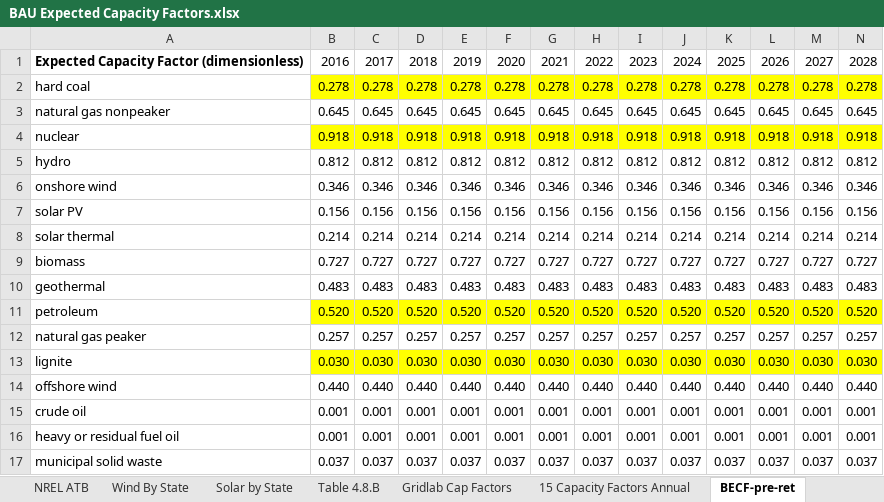
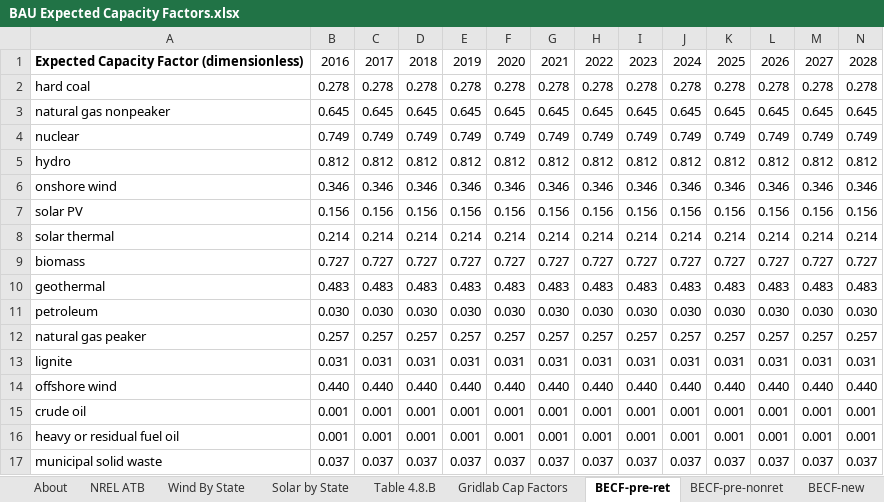
Before and after one commit to EnergyInnovation/eps-louisiana, an Excel workbook: InputData/elec/BECF/BAU Expected Capacity Factors.xlsx, sheet BECF-pre-ret, drawn as a sheet; only a part is shown; values as stored, in another font and other column widths than the file's, no borders; removed rows and columns are numbered as before the commit, all else as after; rows hold the shown columns only; the diff covers the shown part only; the diff names each change by its address in the sheet, - before the commit and + after, or states it on an @@ line.

```diff
--- a/InputData/elec/BECF/BAU Expected Capacity Factors.xlsx (sheet BECF-pre-ret)
+++ b/InputData/elec/BECF/BAU Expected Capacity Factors.xlsx (sheet BECF-pre-ret)
-sheet tab: 15 Capacity Factors Annual
-B2:N2 fill: #FFFF00
+B2:N2 fill: none
-row 4: nuclear | 0.918 | 0.918 | 0.918 | 0.918 | 0.918 | 0.918 | 0.918 | 0.918 | 0.918 | 0.918 | 0.918 | 0.918 | 0.918
+row 4: nuclear | 0.749 | 0.749 | 0.749 | 0.749 | 0.749 | 0.749 | 0.749 | 0.749 | 0.749 | 0.749 | 0.749 | 0.749 | 0.749
-row 11: petroleum | 0.520 | 0.520 | 0.520 | 0.520 | 0.520 | 0.520 | 0.520 | 0.520 | 0.520 | 0.520 | 0.520 | 0.520 | 0.520
+row 11: petroleum | 0.030 | 0.030 | 0.030 | 0.030 | 0.030 | 0.030 | 0.030 | 0.030 | 0.030 | 0.030 | 0.030 | 0.030 | 0.030
-row 13: lignite | 0.030 | 0.030 | 0.030 | 0.030 | 0.030 | 0.030 | 0.030 | 0.030 | 0.030 | 0.030 | 0.030 | 0.030 | 0.030
+row 13: lignite | 0.031 | 0.031 | 0.031 | 0.031 | 0.031 | 0.031 | 0.031 | 0.031 | 0.031 | 0.031 | 0.031 | 0.031 | 0.031
```
Also changed, not shown: cell formats elsewhere in this sheet, sheet BECF-new, sheet NREL ATB, sheet BECF-pre-nonret, sheet Wind By State, sheet Gridlab Cap Factors, sheet Solar by State, 1 more sheet, 41 other files.
